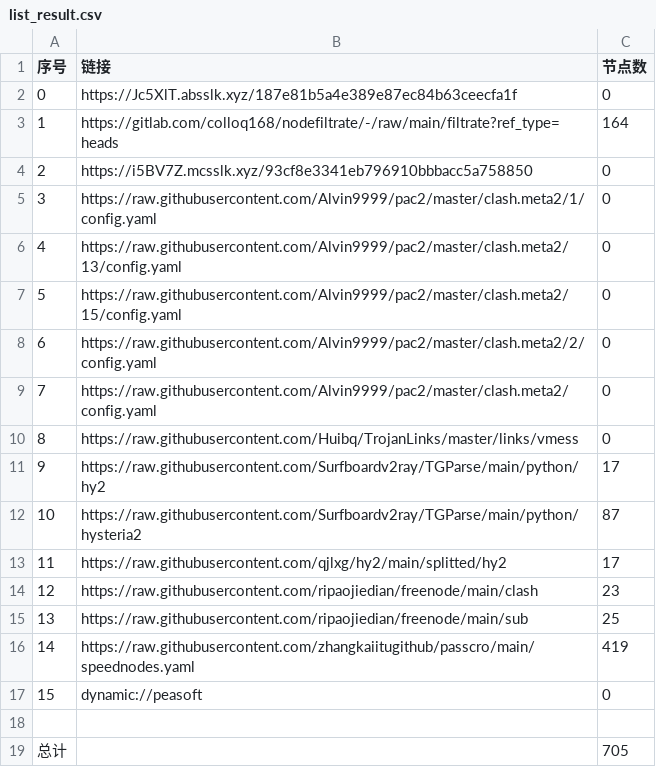
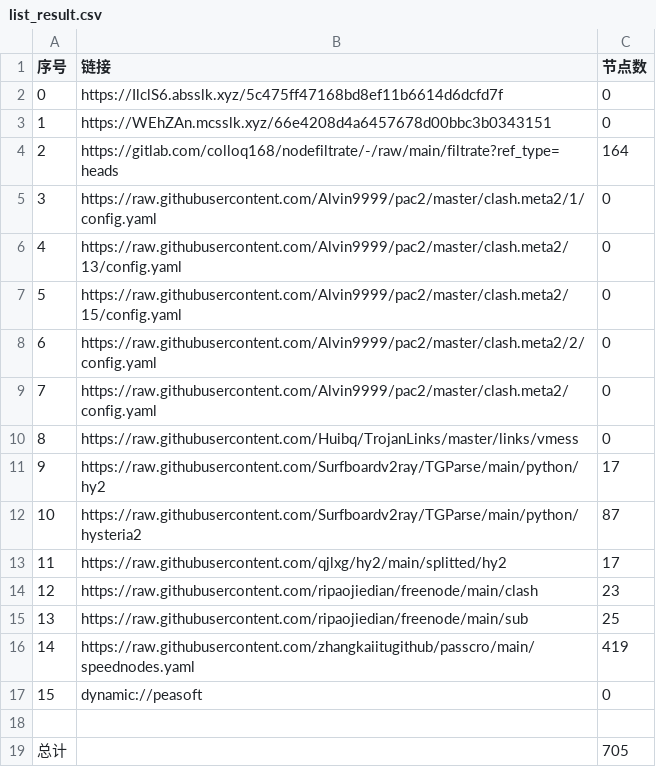
Before and after one commit to ggmsub/AutoMergePublicNodes, a CSV file: list_result.csv, drawn as a sheet.

```diff
--- a/list_result.csv
+++ b/list_result.csv
@@ -1,5 +1,5 @@
 序号,链接,节点数
-0,https://Jc5XlT.absslk.xyz/187e81b5a4e389e87ec84b63ceecfa1f,0
-1,https://gitlab.com/colloq168/nodefiltrate/-/raw/main/filtrate?ref_type=heads,164
-2,https://i5BV7Z.mcsslk.xyz/93cf8e3341eb796910bbbacc5a758850,0
+0,https://IlclS6.absslk.xyz/5c475ff47168bd8ef11b6614d6dcfd7f,0
+1,https://WEhZAn.mcsslk.xyz/66e4208d4a6457678d00bbc3b0343151,0
+2,https://gitlab.com/colloq168/nodefiltrate/-/raw/main/filtrate?ref_type=heads,164
 3,https://raw.githubusercontent.com/Alvin9999/pac2/master/clash.meta2/1/config.yaml,0
```
Also changed, not shown: 22 other files.
